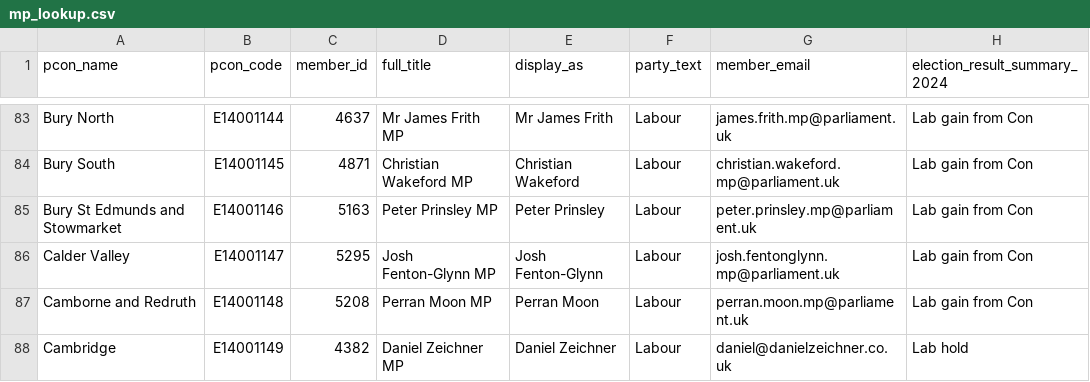
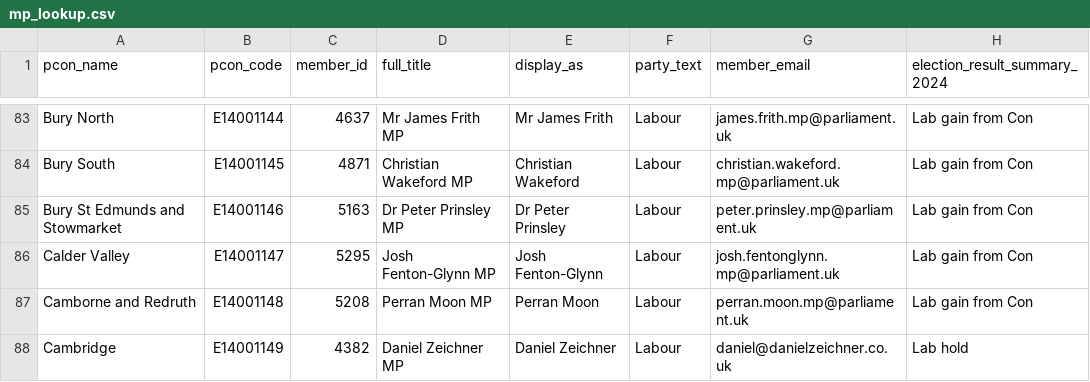
Before and after one commit to dfe-analytical-services/mp-lookup, a CSV file: mp_lookup.csv, drawn as a sheet; only a part is shown, gaps mark what is left out; the diff names each change by its address in the sheet, - before the commit and + after, or states it on an @@ line.

```diff
--- a/mp_lookup.csv
+++ b/mp_lookup.csv
-D85 (full_title): Peter Prinsley MP
+D85 (full_title): Dr Peter Prinsley MP
-E85 (display_as): Peter Prinsley
+E85 (display_as): Dr Peter Prinsley
```
